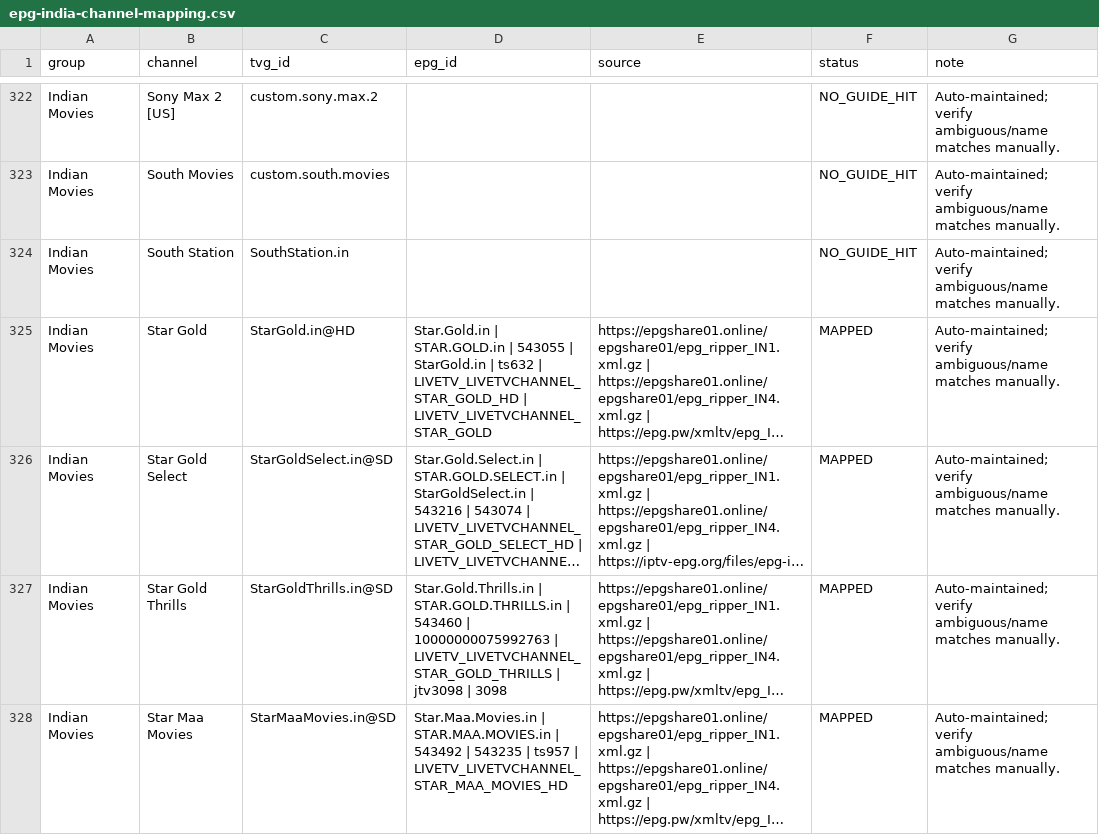
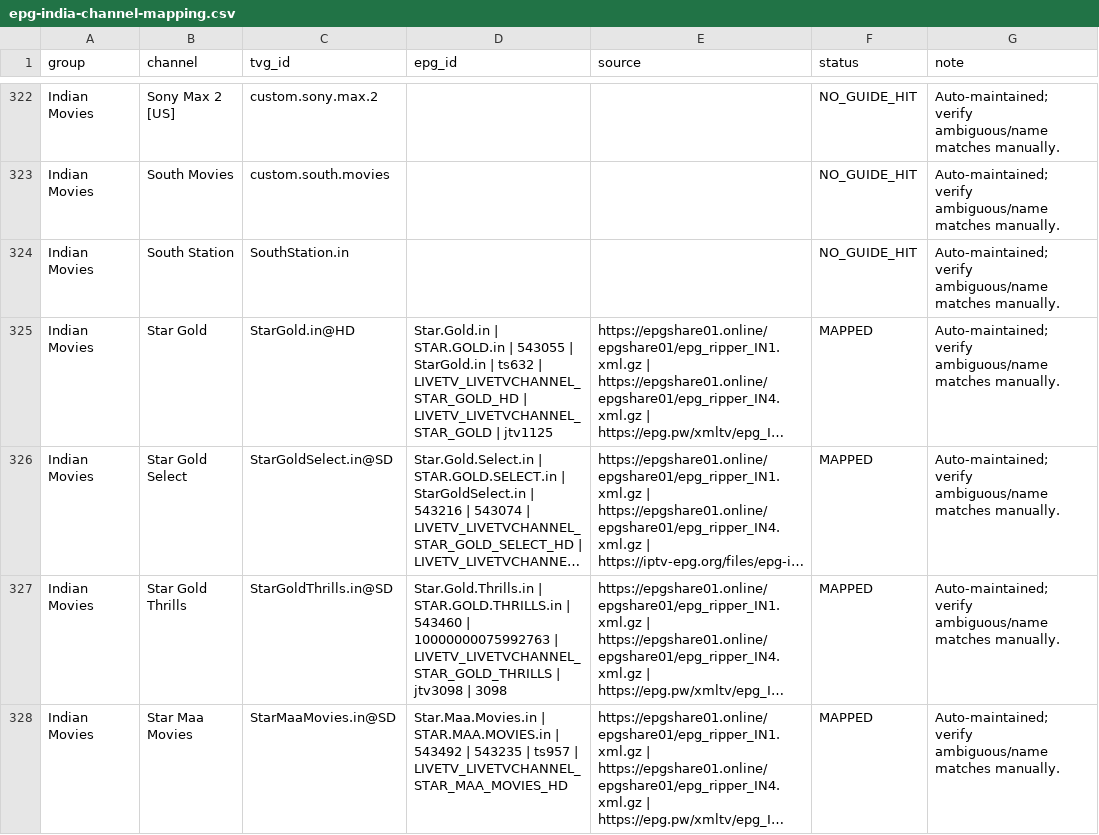
Before and after one commit to saeidrahmanbd/BDIX-IPTV, a CSV file: reports/epg-india-channel-mapping.csv, drawn as a sheet; only a part is shown, gaps mark what is left out; long unchanged cells end in …; the diff names each change by its address in the sheet, - before the commit and + after, or states it on an @@ line.

```diff
--- a/reports/epg-india-channel-mapping.csv
+++ b/reports/epg-india-channel-mapping.csv
-D325 (epg_id): …| LIVETV_LIVETVCHANNEL_STAR_GOLD
+D325 (epg_id): …| LIVETV_LIVETVCHANNEL_STAR_GOLD | jtv1125
```
Also changed, not shown: 11 other files.
